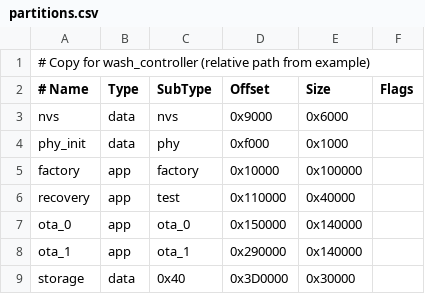
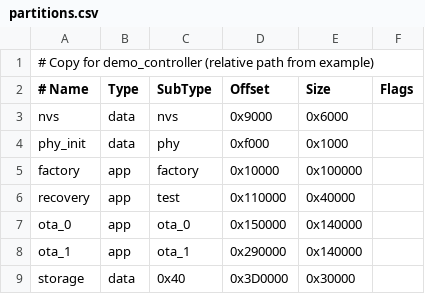
Before and after one commit to Developer-RU/Takt-OS, a CSV file: examples/demo_controller/partitions.csv (was examples/wash_controller/partitions.csv), drawn as a sheet.

```diff
--- a/examples/wash_controller/partitions.csv
+++ b/examples/demo_controller/partitions.csv
@@ -1,2 +1,2 @@
-# Copy for wash_controller (relative path from example)
+# Copy for demo_controller (relative path from example)
 # Name,   Type, SubType, Offset,  Size, Flags
```
Also changed, not shown: 55 other files.
